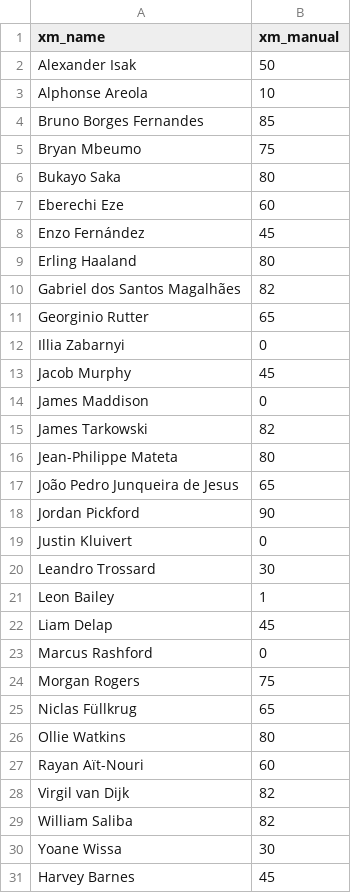
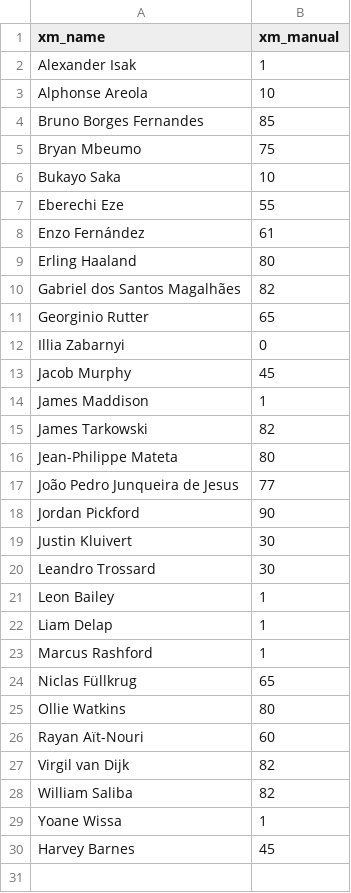
Before and after one commit to maxwell-petitjean/fpl, a CSV file: xm_manual.csv, drawn as a sheet.

Commit message:
Add files via upload

```diff
--- a/xm_manual.csv
+++ b/xm_manual.csv
@@ -1,3 +1,3 @@
 xm_name,xm_manual
-Alexander Isak,50
+Alexander Isak,1
 Alphonse Areola,10
@@ -5,5 +5,5 @@ Bruno Borges Fernandes,85
 Bryan Mbeumo,75
-Bukayo Saka,80
-Eberechi Eze,60
-Enzo Fernández,45
+Bukayo Saka,10
+Eberechi Eze,55
+Enzo Fernández,61
 Erling Haaland,80
@@ -13,13 +13,12 @@ Illia Zabarnyi,0
 Jacob Murphy,45
-James Maddison,0
+James Maddison,1
 James Tarkowski,82
 Jean-Philippe Mateta,80
-João Pedro Junqueira de Jesus,65
+João Pedro Junqueira de Jesus,77
 Jordan Pickford,90
-Justin Kluivert,0
+Justin Kluivert,30
 Leandro Trossard,30
 Leon Bailey,1
-Liam Delap,45
-Marcus Rashford,0
-Morgan Rogers,75
+Liam Delap,1
+Marcus Rashford,1
 Niclas Füllkrug,65
@@ -29,3 +28,3 @@ Virgil van Dijk,82
 William Saliba,82
-Yoane Wissa,30
+Yoane Wissa,1
 Harvey Barnes,45
```
